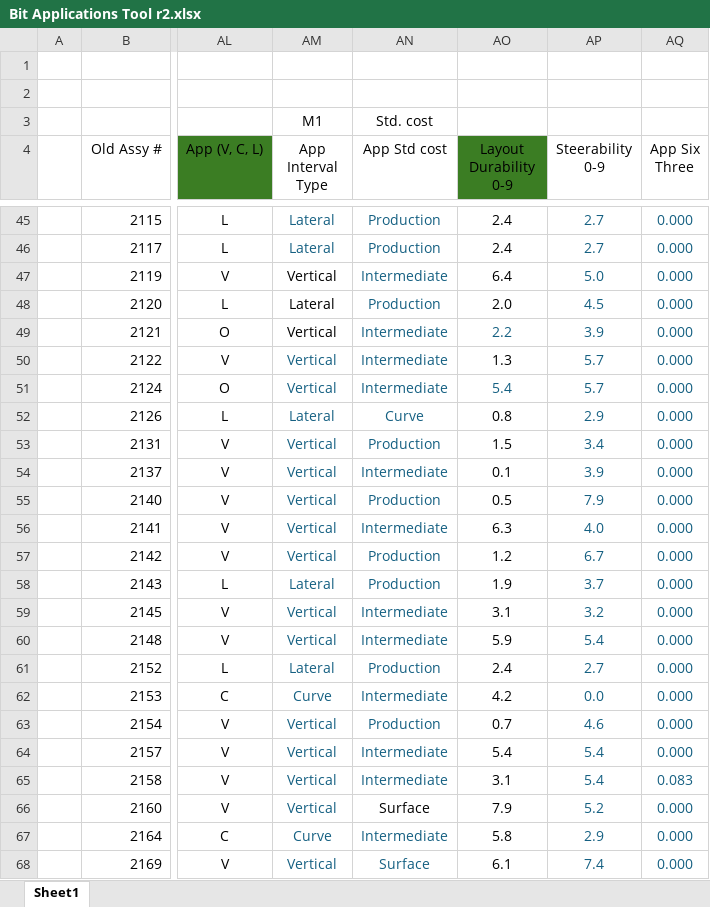
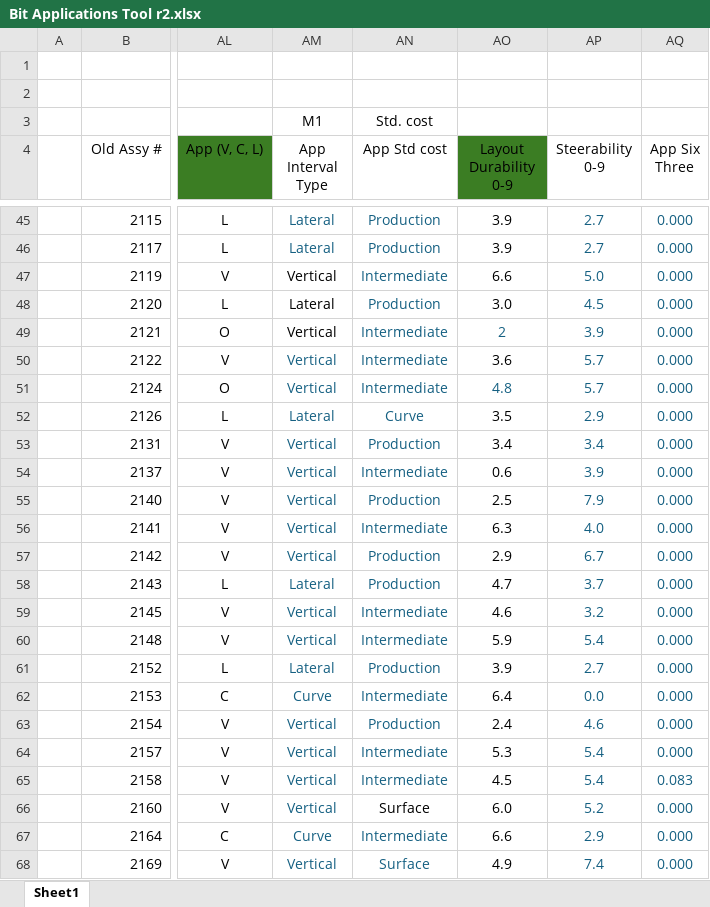
Before and after one commit to Caprock-Oil-Tools/Bit-Applications-Tool, an Excel workbook: Bit Applications Tool r2.xlsx, sheet Sheet1, drawn as a sheet; only a part is shown, gaps mark what is left out; values as stored, in another font and other column widths than the file's, no borders; conditional formats and table styles not drawn; the diff covers the shown part only; the diff names each change by its address in the sheet, - before the commit and + after, or states it on an @@ line.

```diff
--- a/Bit Applications Tool r2.xlsx (sheet Sheet1)
+++ b/Bit Applications Tool r2.xlsx (sheet Sheet1)
-AO45:AO46 (Layout Durability 0-9): 2.4
+AO45:AO46 (Layout Durability 0-9): 3.9
-AO47 (Layout Durability 0-9): 6.4
+AO47 (Layout Durability 0-9): 6.6
-AO48 (Layout Durability 0-9): 2.0
+AO48 (Layout Durability 0-9): 3.0
-AO49 (Layout Durability 0-9): 2.2
+AO49 (Layout Durability 0-9): 2
-AO50 (Layout Durability 0-9): 1.3
+AO50 (Layout Durability 0-9): 3.6
-AO51 (Layout Durability 0-9): 5.4
+AO51 (Layout Durability 0-9): 4.8
-AO52 (Layout Durability 0-9): 0.8
+AO52 (Layout Durability 0-9): 3.5
-AO53 (Layout Durability 0-9): 1.5
+AO53 (Layout Durability 0-9): 3.4
-AO54 (Layout Durability 0-9): 0.1
+AO54 (Layout Durability 0-9): 0.6
-AO55 (Layout Durability 0-9): 0.5
+AO55 (Layout Durability 0-9): 2.5
-AO57 (Layout Durability 0-9): 1.2
+AO57 (Layout Durability 0-9): 2.9
-AO58 (Layout Durability 0-9): 1.9
+AO58 (Layout Durability 0-9): 4.7
-AO59 (Layout Durability 0-9): 3.1
+AO59 (Layout Durability 0-9): 4.6
-AO61 (Layout Durability 0-9): 2.4
+AO61 (Layout Durability 0-9): 3.9
-AO62 (Layout Durability 0-9): 4.2
+AO62 (Layout Durability 0-9): 6.4
-AO63 (Layout Durability 0-9): 0.7
+AO63 (Layout Durability 0-9): 2.4
-AO64 (Layout Durability 0-9): 5.4
+AO64 (Layout Durability 0-9): 5.3
-AO65 (Layout Durability 0-9): 3.1
+AO65 (Layout Durability 0-9): 4.5
-AO66 (Layout Durability 0-9): 7.9
+AO66 (Layout Durability 0-9): 6.0
-AO67 (Layout Durability 0-9): 5.8
+AO67 (Layout Durability 0-9): 6.6
-AO68 (Layout Durability 0-9): 6.1
+AO68 (Layout Durability 0-9): 4.9
```
Also changed, not shown: 106 edited cells elsewhere in this sheet, 2 other files.
